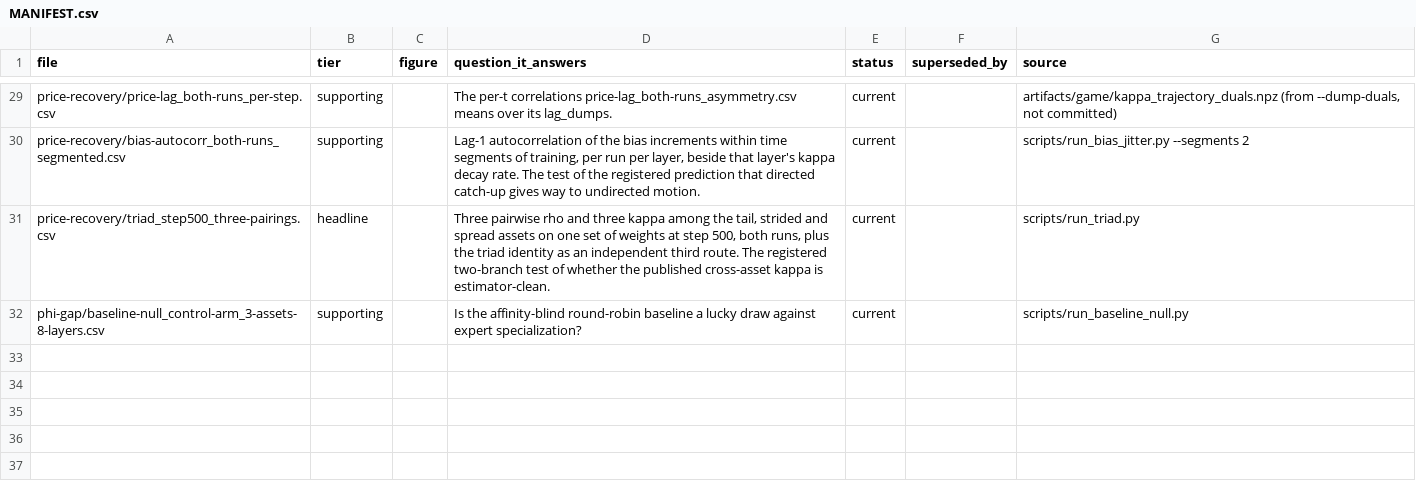
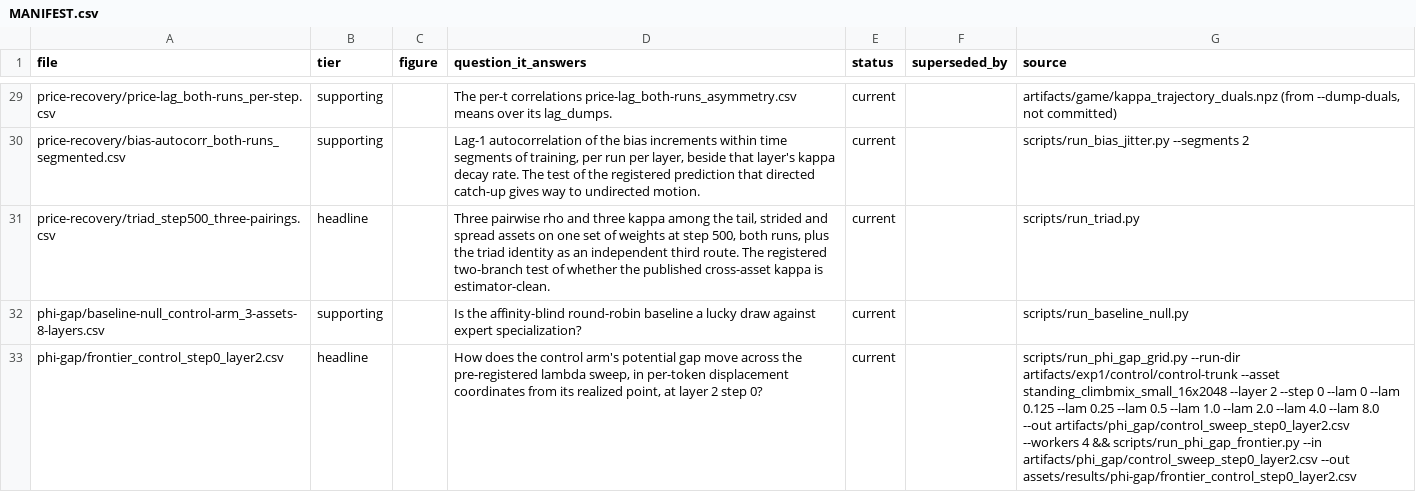
Before and after one commit to oberpierre/moe-congestion-routing, a CSV file: assets/results/MANIFEST.csv, drawn as a sheet; only a part is shown, gaps mark what is left out; the diff names each change by its address in the sheet, - before the commit and + after, or states it on an @@ line.

Commit message:
^ F Add balance-affinity frontier

```diff
--- a/assets/results/MANIFEST.csv
+++ b/assets/results/MANIFEST.csv
+row 33: phi-gap/frontier_control_step0_layer2.csv | headline |  | How does the control arm's potential gap move across the pre-registered lambda sweep, in per-token displacement coordinates from its realized point, at layer 2 step 0? | current |  | scripts/run_phi_gap_grid.py --run-dir artifacts/exp1/control/control-trunk --asset standing_climbmix_small_16x2048 --layer 2 --step 0 --lam 0 --lam 0.125 --lam 0.25 --lam 0.5 --lam 1.0 --lam 2.0 --lam 4.0 --lam 8.0 --out artifacts/phi_gap/control_sweep_step0_layer2.csv --workers 4 && scripts/run_phi_gap_frontier.py --in artifacts/phi_gap/control_sweep_step0_layer2.csv --out assets/results/phi-gap/frontier_control_step0_layer2.csv
```
Also changed, not shown: 2 other files.
